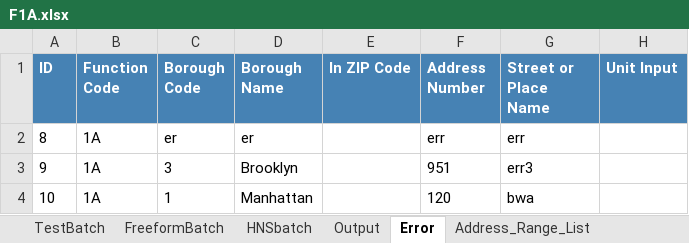
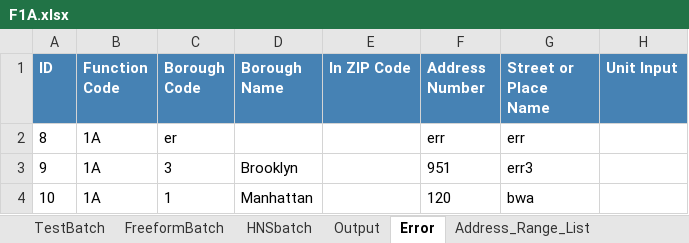
Before and after one commit to NarishSingh/Gbat-Testing, an Excel workbook: Gbat_Testing/Excel_F1A/F1A.xlsx, sheet Error, drawn as a sheet; only a part is shown; values as stored, in another font and other column widths than the file's, no borders; the diff names each change by its address in the sheet, - before the commit and + after, or states it on an @@ line.

Commit message:
Working on automating error test

```diff
--- a/Gbat_Testing/Excel_F1A/F1A.xlsx (sheet Error)
+++ b/Gbat_Testing/Excel_F1A/F1A.xlsx (sheet Error)
-D2 (Borough Name): er
+D2 (Borough Name): (empty)
```
Also changed, not shown: 4 other files.
